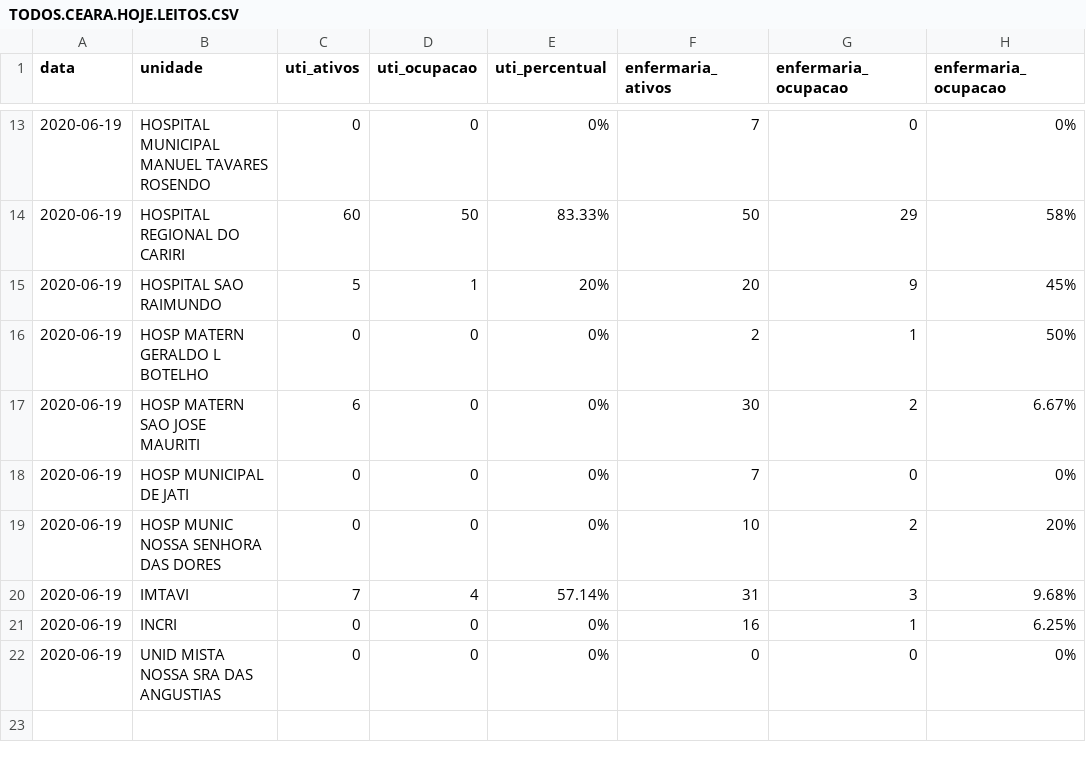
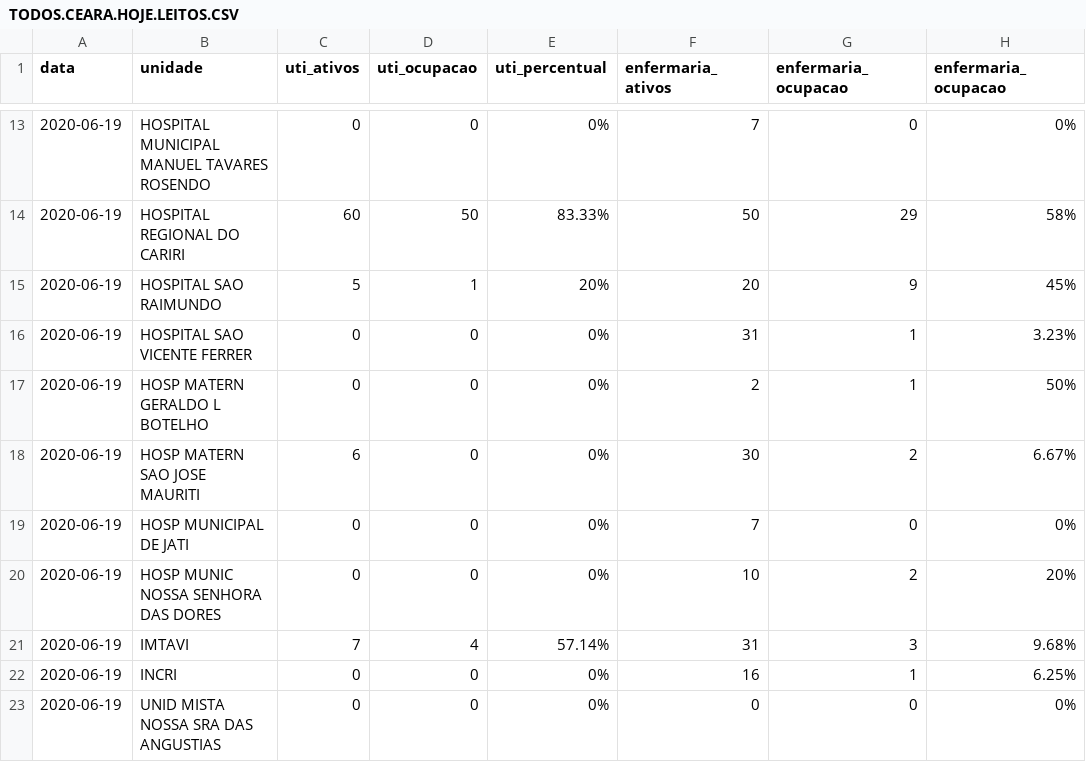
Before and after one commit to rafaelperazzo/covid19, a CSV file: TODOS.CEARA.HOJE.LEITOS.CSV, drawn as a sheet; only a part is shown, gaps mark what is left out; the diff names each change by its address in the sheet, - before the commit and + after, or states it on an @@ line.

```diff
--- a/TODOS.CEARA.HOJE.LEITOS.CSV
+++ b/TODOS.CEARA.HOJE.LEITOS.CSV
+row 16: 2020-06-19 | HOSPITAL SAO VICENTE FERRER | 0 | 0 | 0% | 31 | 1 | 3.23%
```
Also changed, not shown: todos.cariri.hoje.csv, 4 other files.
